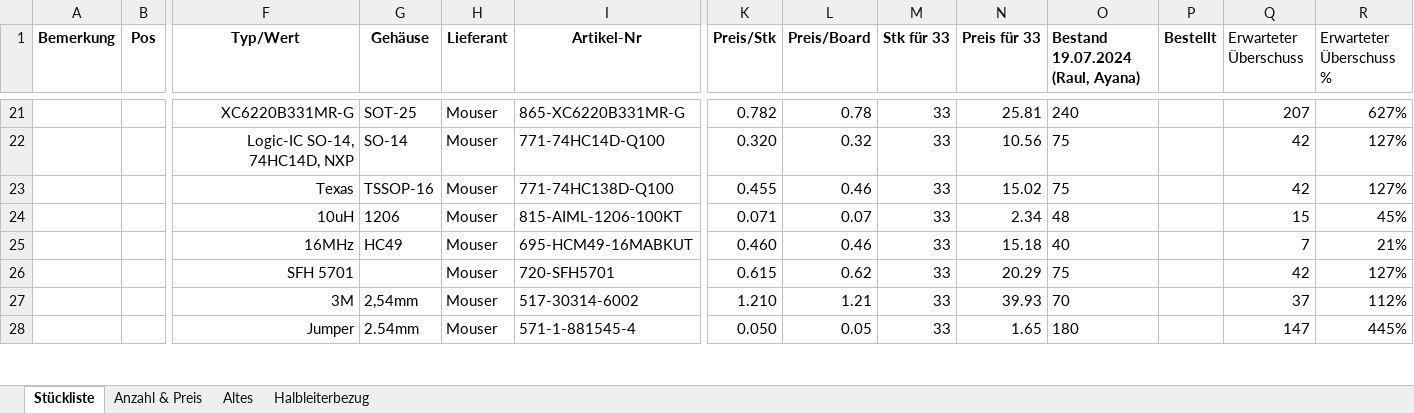
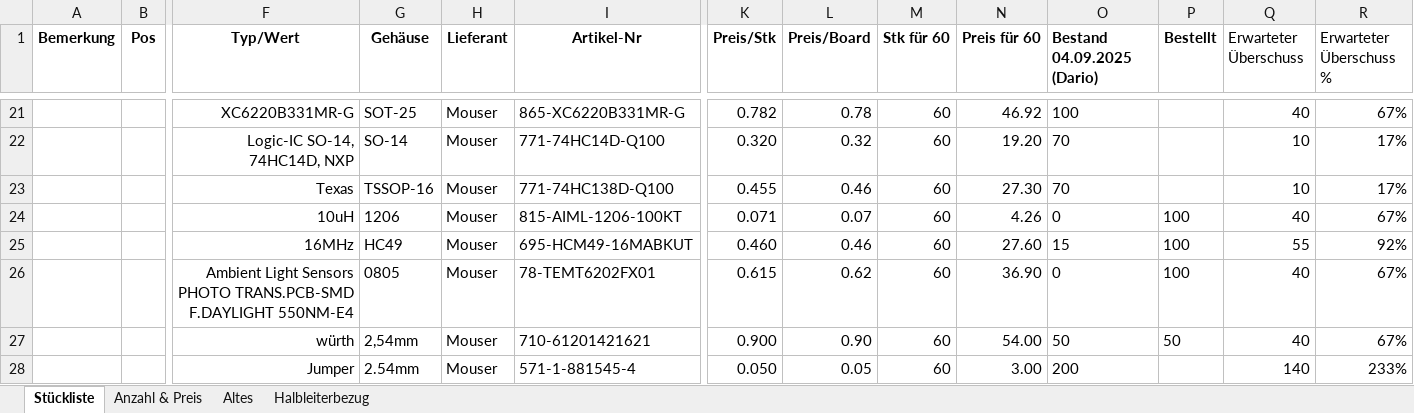
Before and after one commit to msw-winterthur/uC_Board, an Excel workbook: BOM/materialliste_microcontroller_board.xlsx, sheet Stückliste, drawn as a sheet; only a part is shown, gaps mark what is left out; values as stored, in another font and other column widths than the file's, no borders; conditional formats not drawn; removed rows and columns are numbered as before the commit, all else as after; rows hold the shown columns only; the diff covers the shown part only; the diff names each change by its address in the sheet, - before the commit and + after, or states it on an @@ line.

Commit message:
Bestand aktuallisiert

```diff
--- a/BOM/materialliste_microcontroller_board.xlsx (sheet Stückliste)
+++ b/BOM/materialliste_microcontroller_board.xlsx (sheet Stückliste)
-M1: Stk für 33
+M1: Stk für 60
-N1: Preis für 33
+N1: Preis für 60
-O1: Bestand 19.07.2024 (Raul, Ayana)
+O1: Bestand 04.09.2025 (Dario)
-M21:M25 (Stk für 60): 33
+M21:M25 (Stk für 60): 60
-N21 (Preis für 60): 25.81
+N21 (Preis für 60): 46.92
-O21 (Bestand 04.09.2025 (Dario)): 240
+O21 (Bestand 04.09.2025 (Dario)): 100
-Q21 (Erwarteter Überschuss): 207
+Q21 (Erwarteter Überschuss): 40
-R21 (Erwarteter Überschuss %): 627%
+R21 (Erwarteter Überschuss %): 67%
-N22 (Preis für 60): 10.56
+N22 (Preis für 60): 19.20
-O22:O23 (Bestand 04.09.2025 (Dario)): 75
+O22:O23 (Bestand 04.09.2025 (Dario)): 70
-Q22:Q23 (Erwarteter Überschuss): 42
+Q22:Q23 (Erwarteter Überschuss): 10
-R22:R23 (Erwarteter Überschuss %): 127%
+R22:R23 (Erwarteter Überschuss %): 17%
-N23 (Preis für 60): 15.02
+N23 (Preis für 60): 27.30
-N24 (Preis für 60): 2.34
+N24 (Preis für 60): 4.26
-O24 (Bestand 04.09.2025 (Dario)): 48
+O24 (Bestand 04.09.2025 (Dario)): 0
-P24:P25 (Bestellt): (empty)
+P24:P25 (Bestellt): 100
-Q24 (Erwarteter Überschuss): 15
+Q24 (Erwarteter Überschuss): 40
-R24 (Erwarteter Überschuss %): 45%
+R24 (Erwarteter Überschuss %): 67%
-N25 (Preis für 60): 15.18
+N25 (Preis für 60): 27.60
-O25 (Bestand 04.09.2025 (Dario)): 40
+O25 (Bestand 04.09.2025 (Dario)): 15
-Q25 (Erwarteter Überschuss): 7
+Q25 (Erwarteter Überschuss): 55
-R25 (Erwarteter Überschuss %): 21%
+R25 (Erwarteter Überschuss %): 92%
-row 26:  |  | SFH 5701 |  | Mouser | 720-SFH5701 | 0.615 | 0.62 | 33 | 20.29 | 75 |  | 42 | 127%
-row 27:  |  | 3M | 2,54mm | Mouser | 517-30314-6002 | 1.210 | 1.21 | 33 | 39.93 | 70 |  | 37 | 112%
+row 26:  |  | Ambient Light Sensors PHOTO TRANS.PCB-SMD F.DAYLIGHT 550NM-E4 | 0805 | Mouser | 78-TEMT6202FX01 | 0.615 | 0.62 | 60 | 36.90 | 0 | 100 | 40 | 67%
+row 27:  |  | würth | 2,54mm | Mouser | 710-61201421621 | 0.900 | 0.90 | 60 | 54.00 | 50 | 50 | 40 | 67%
-M28 (Stk für 60): 33
+M28 (Stk für 60): 60
-N28 (Preis für 60): 1.65
+N28 (Preis für 60): 3.00
-O28 (Bestand 04.09.2025 (Dario)): 180
+O28 (Bestand 04.09.2025 (Dario)): 200
-Q28 (Erwarteter Überschuss): 147
+Q28 (Erwarteter Überschuss): 140
-R28 (Erwarteter Überschuss %): 445%
+R28 (Erwarteter Überschuss %): 233%
```
Also changed, not shown: 2 added rows, 2 removed rows, 248 edited cells and cell formats elsewhere in this sheet, sheet Altes, sheet Anzahl & Preis.
